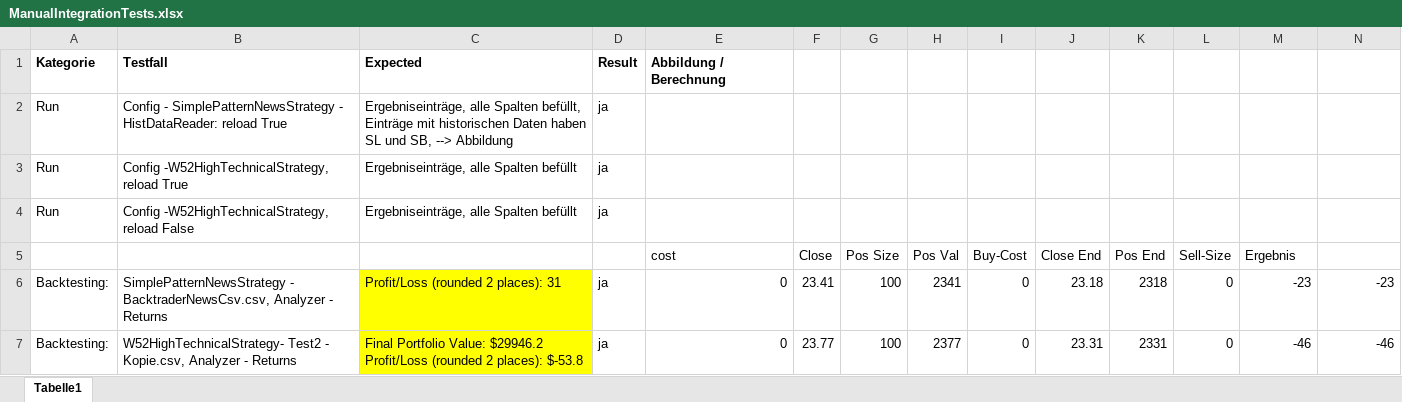
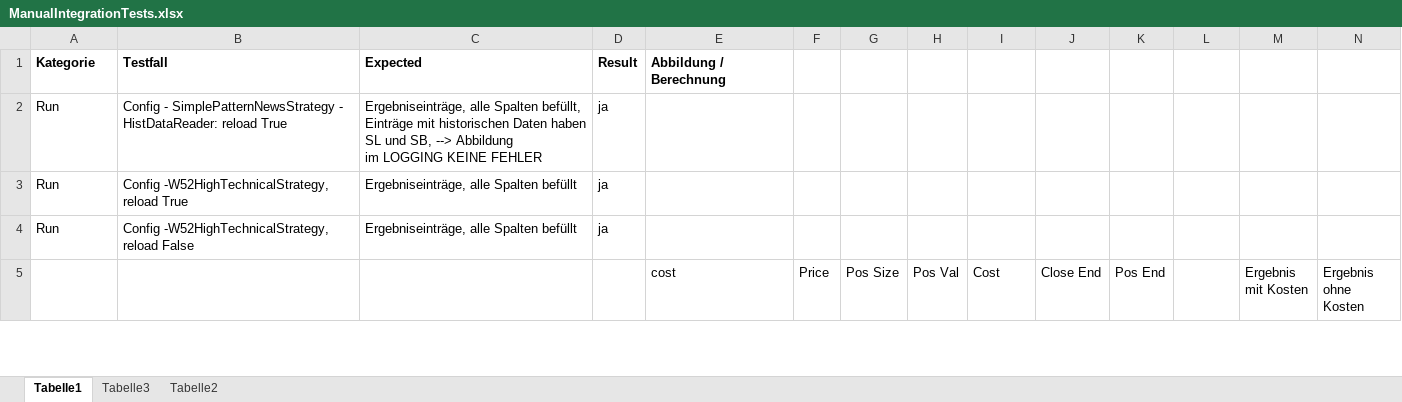
Before and after one commit to TomWeberndorfer/pythonFinance, an Excel workbook: IntegrationTests/ManualIntegrationTests.xlsx, sheet Tabelle1, drawn as a sheet; only a part is shown; values as stored, in another font and other column widths than the file's, no borders; charts and pictures and conditional formats not drawn; removed rows and columns are numbered as before the commit, all else as after; ↵ is a line break in a cell; the diff covers the shown part only; the diff names each change by its address in the sheet, - before the commit and + after, or states it on an @@ line.

Commit message:
# refactoring strategies: add signals which will be executed # adding data files for testing and backtesting # bugfix trade commission for both trades # additional unit tests

```diff
--- a/IntegrationTests/ManualIntegrationTests.xlsx (sheet Tabelle1)
+++ b/IntegrationTests/ManualIntegrationTests.xlsx (sheet Tabelle1)
+sheet tab: Tabelle3
+sheet tab: Tabelle2
-C2: …--> Abbildung
+C2: …--> Abbildung ↵ im LOGGING KEINE FEHLER
-F5: Close
+F5: Price
-I5: Buy-Cost
+I5: Cost
-L5: Sell-Size
+L5: (empty)
-M5: Ergebnis
+M5: Ergebnis mit Kosten
-N5: (empty)
+N5: Ergebnis ohne Kosten
-row 6: Backtesting: | SimplePatternNewsStrategy - BacktraderNewsCsv.csv, Analyzer - Returns | Profit/Loss (rounded 2 places): 31 | ja | 0 | 23.41 | 100 | 2341 | 0 | 23.18 | 2318 | 0 | -23 | -23
-row 7: Backtesting: | W52HighTechnicalStrategy- Test2 - Kopie.csv, Analyzer - Returns | Final Portfolio Value: $29946.2 ↵ Profit/Loss (rounded 2 places): $-53.8 | ja | 0 | 23.77 | 100 | 2377 | 0 | 23.31 | 2331 | 0 | -46 | -46
```
Also changed, not shown: 3 added rows, 1 removed row and 1 edited cell elsewhere in this sheet, charts or pictures, 28 other files.
